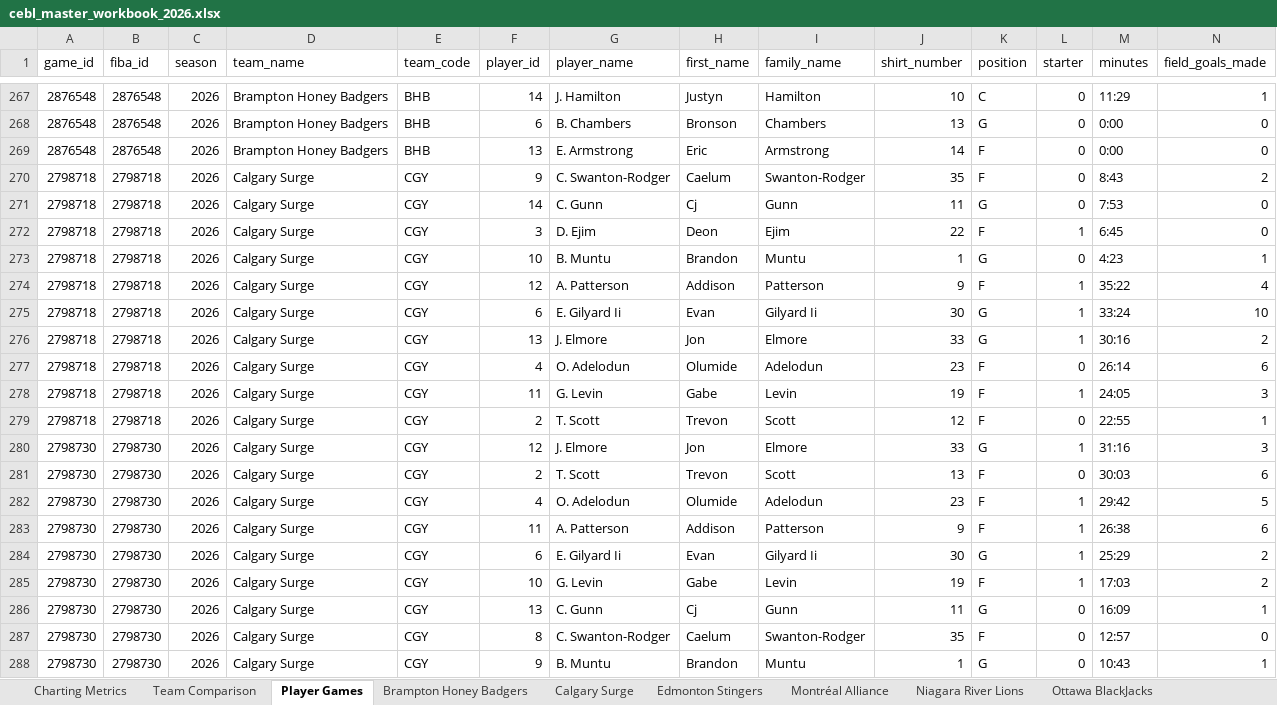
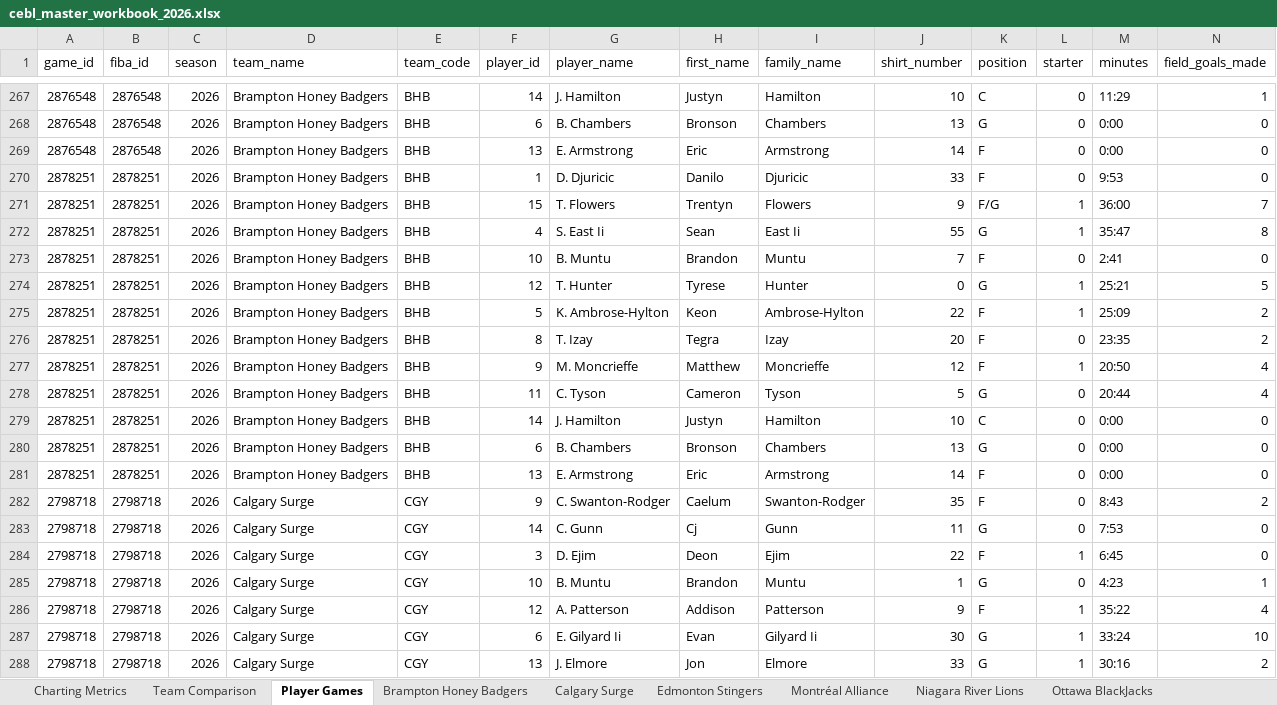
Before and after one commit to Ztillz/cebl-boxscore-tracker, an Excel workbook: data/exports/cebl_master_workbook_2026.xlsx, sheet Player Games, drawn as a sheet; only a part is shown, gaps mark what is left out; the shorter side is filled out with more unchanged rows; values as stored, in another font and other column widths than the file's, no borders; rows hold the shown columns only; the diff covers the shown part only; the diff names each change by its address in the sheet, - before the commit and + after, or states it on an @@ line.

```diff
--- a/data/exports/cebl_master_workbook_2026.xlsx (sheet Player Games)
+++ b/data/exports/cebl_master_workbook_2026.xlsx (sheet Player Games)
+row 270: 2878251 | 2878251 | 2026 | Brampton Honey Badgers | BHB | 1 | D. Djuricic | Danilo | Djuricic | 33 | F | 0 | 9:53 | 0
+row 271: 2878251 | 2878251 | 2026 | Brampton Honey Badgers | BHB | 15 | T. Flowers | Trentyn | Flowers | 9 | F/G | 1 | 36:00 | 7
+row 272: 2878251 | 2878251 | 2026 | Brampton Honey Badgers | BHB | 4 | S. East Ii | Sean | East Ii | 55 | G | 1 | 35:47 | 8
+row 273: 2878251 | 2878251 | 2026 | Brampton Honey Badgers | BHB | 10 | B. Muntu | Brandon | Muntu | 7 | F | 0 | 2:41 | 0
+row 274: 2878251 | 2878251 | 2026 | Brampton Honey Badgers | BHB | 12 | T. Hunter | Tyrese | Hunter | 0 | G | 1 | 25:21 | 5
+row 275: 2878251 | 2878251 | 2026 | Brampton Honey Badgers | BHB | 5 | K. Ambrose-Hylton | Keon | Ambrose-Hylton | 22 | F | 1 | 25:09 | 2
+row 276: 2878251 | 2878251 | 2026 | Brampton Honey Badgers | BHB | 8 | T. Izay | Tegra | Izay | 20 | F | 0 | 23:35 | 2
+row 277: 2878251 | 2878251 | 2026 | Brampton Honey Badgers | BHB | 9 | M. Moncrieffe | Matthew | Moncrieffe | 12 | F | 1 | 20:50 | 4
+row 278: 2878251 | 2878251 | 2026 | Brampton Honey Badgers | BHB | 11 | C. Tyson | Cameron | Tyson | 5 | G | 0 | 20:44 | 4
+row 279: 2878251 | 2878251 | 2026 | Brampton Honey Badgers | BHB | 14 | J. Hamilton | Justyn | Hamilton | 10 | C | 0 | 0:00 | 0
+row 280: 2878251 | 2878251 | 2026 | Brampton Honey Badgers | BHB | 6 | B. Chambers | Bronson | Chambers | 13 | G | 0 | 0:00 | 0
+row 281: 2878251 | 2878251 | 2026 | Brampton Honey Badgers | BHB | 13 | E. Armstrong | Eric | Armstrong | 14 | F | 0 | 0:00 | 0
```
Also changed, not shown: 32 added rows elsewhere in this sheet, sheet Team Comparison, sheet Charting Metrics, sheet Vancouver Bandits, sheet Winnipeg Sea Bears, sheet Niagara River Lions, sheet Brampton Honey Badgers, 8 other files.
